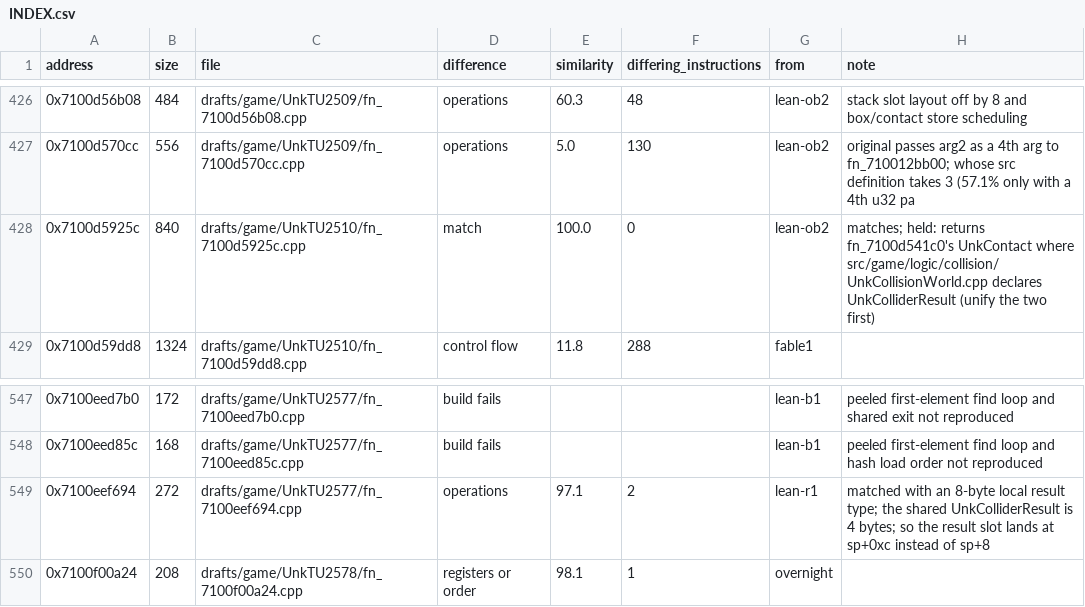
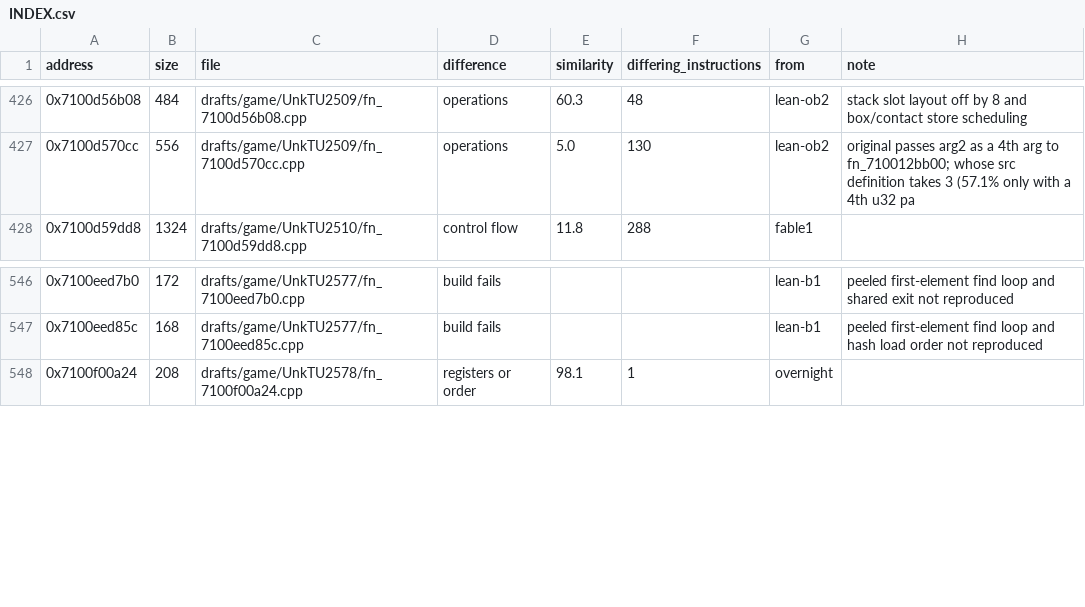
Before and after one commit to var-flotsam/dread-decomp, a CSV file: drafts/INDEX.csv, drawn as a sheet; only a part is shown, gaps mark what is left out.

```diff
--- a/drafts/INDEX.csv
+++ b/drafts/INDEX.csv
@@ -427,3 +427,2 @@ address,size,file,difference,similarity,differing_instructions,from,note
 0x7100d570cc,556,drafts/game/UnkTU2509/fn_7100d570cc.cpp,operations,5.0,130,lean-ob2,original passes arg2 as a 4th arg to fn_710012bb00; whose src definition takes 3 (57.1% only with a 4th u32 pa
-0x7100d5925c,840,drafts/game/UnkTU2510/fn_7100d5925c.cpp,match,100.0,0,lean-ob2,matches; held: returns fn_7100d541c0's UnkContact where src/game/logic/collision/UnkCollisionWorld.cpp declares UnkColliderResult (unify the two first)
 0x7100d59dd8,1324,drafts/game/UnkTU2510/fn_7100d59dd8.cpp,control flow,11.8,288,fable1,
@@ -548,3 +547,2 @@ address,size,file,difference,similarity,differing_instructions,from,note
 0x7100eed85c,168,drafts/game/UnkTU2577/fn_7100eed85c.cpp,build fails,,,lean-b1,peeled first-element find loop and hash load order not reproduced
-0x7100eef694,272,drafts/game/UnkTU2577/fn_7100eef694.cpp,operations,97.1,2,lean-r1,matched with an 8-byte local result type; the shared UnkColliderResult is 4 bytes; so the result slot lands at sp+0xc instead of sp+8
 0x7100f00a24,208,drafts/game/UnkTU2578/fn_7100f00a24.cpp,registers or order,98.1,1,overnight,
```
Also changed, not shown: data/functions/main_0d.csv, data/functions/main_0e.csv, 3 other files.
